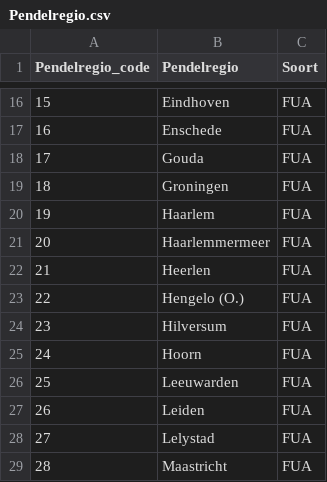
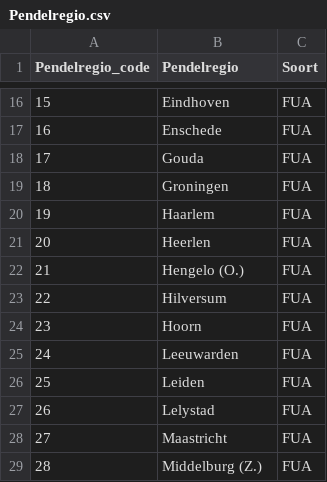
Before and after one commit to ObjectVision/RSopen, a CSV file: data/Pendelregio/Pendelregio.csv, drawn as a sheet; only a part is shown, gaps mark what is left out; the shorter side is filled out with more unchanged rows; removed rows and columns are numbered as before the commit, all else as after; the diff names each change by its address in the sheet, - before the commit and + after, or states it on an @@ line.

Commit message:
#392 Pendelregio's en stadregio's afgeleid in GeoDMS
De indeling in pendelregio's en stadregio's wordt nu in GeoDMS afgeleid in BaseData/RegioIndelingen/PendelregioIndeling, uit de CBS-pendeltabel 85481NED (SourceData/Actoren/Pendel) en de CBS-vierkanten; batch/Pendelregio_maken.py is weg. Generate schrijft de drie csv's in data/Pendelregio, die het model blijft lezen, zodat de codelijsten per commit vastliggen en een nieuwe indeling als diff zichtbaar is. De parameters staan in ModelParameters/PendelregioIndeling.

Met de oude regels geeft de afleiding voor alle gemeenten dezelfde indeling als het Python-script. Daarna zijn drie regels veranderd. Een stad die een eigen pendelzone heeft, wordt per oorspronkelijke stad getoetst en niet per samengevoegde FUA, zodat Haarlem een eigen pendelregio krijgt. Die eigen pendelzone telt alleen gemeenten in de provincie van de stad, zodat de Haarlemmermeer bij Amsterdam komt. En elke stad krijgt binnen zijn pendelregio een eigen ommeland van de gemeenten die er het meest naartoe pendelen en er aaneengesloten aan liggen. Dijk en Waard blijft een stad.

```diff
--- a/data/Pendelregio/Pendelregio.csv
+++ b/data/Pendelregio/Pendelregio.csv
-row 21: 20 | Haarlemmermeer | FUA
@@ column A (Pendelregio_code) renumbered from row 21 down @@
```
Also changed, not shown: data/Pendelregio/Pendelregio_gemeente.csv, data/Pendelregio/Stadregio.csv, 9 other files.
